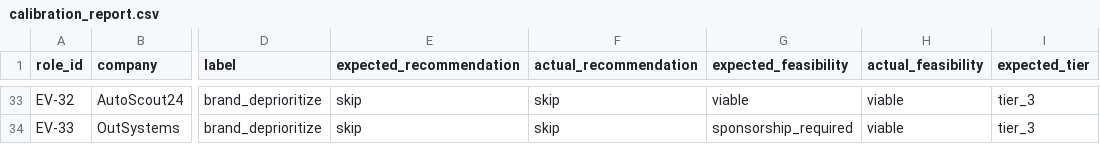
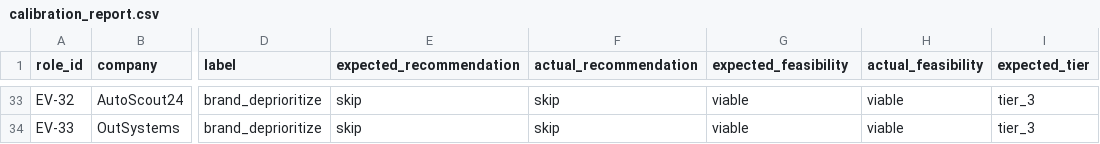
Before and after one commit to lasse-max/job-search-agent, a CSV file: data/evaluation_set/reports/calibration_report.csv, drawn as a sheet; only a part is shown, gaps mark what is left out; the diff covers the shown part only; the diff names each change by its address in the sheet, - before the commit and + after, or states it on an @@ line.

```diff
--- a/data/evaluation_set/reports/calibration_report.csv
+++ b/data/evaluation_set/reports/calibration_report.csv
-G34 (expected_feasibility): sponsorship_required
+G34 (expected_feasibility): viable
```
Also changed, not shown: 18 edited cells elsewhere in this file, 10 other files.
